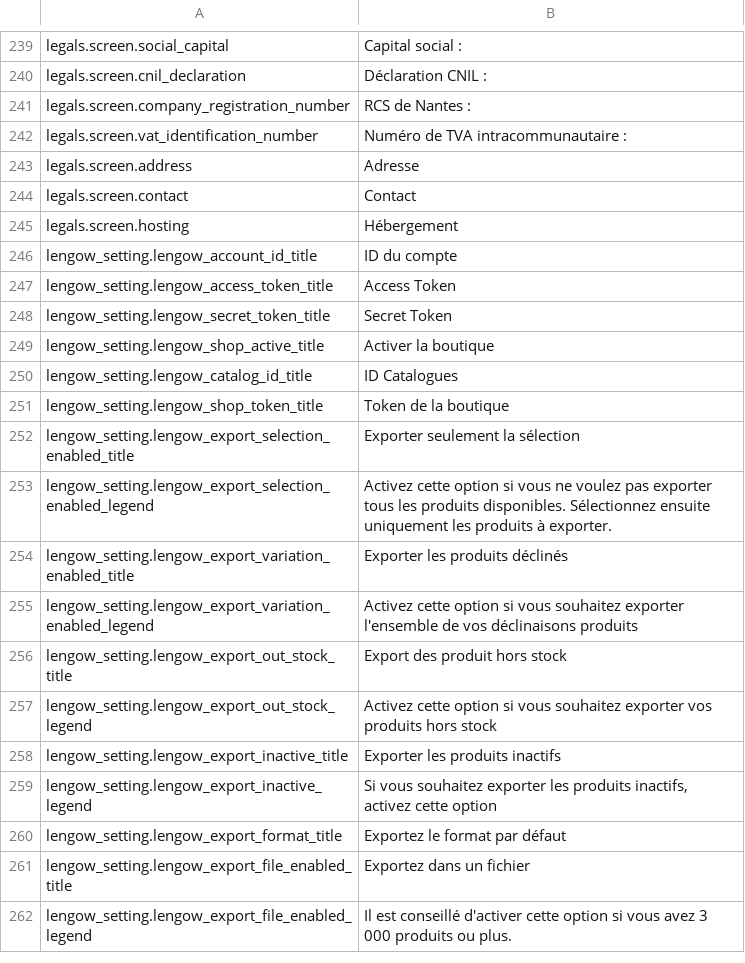
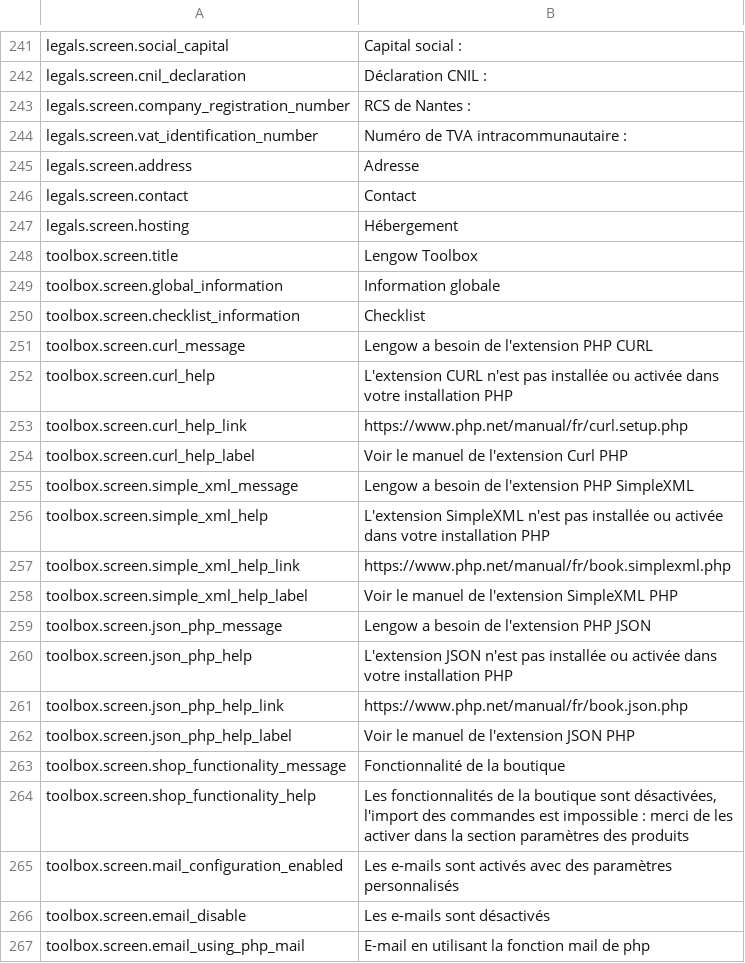
Before and after one commit to lengow/plugin-prestashop, a CSV file: translations/fr.csv, drawn as a sheet; only a part is shown, gaps mark what is left out; the shorter side is filled out with more unchanged rows; the diff covers the shown part only.

```diff
--- a/translations/fr.csv
+++ b/translations/fr.csv
@@ -245 +247,21 @@ legals.screen.contact|Contact
 legals.screen.hosting|Hébergement
+toolbox.screen.title|Lengow Toolbox
+toolbox.screen.global_information|Information globale
+toolbox.screen.checklist_information|Checklist
+toolbox.screen.curl_message|Lengow a besoin de l'extension PHP CURL
+toolbox.screen.curl_help|L'extension CURL n'est pas installée ou activée dans votre installation PHP
+toolbox.screen.curl_help_link|https://www.php.net/manual/fr/curl.setup.php
+toolbox.screen.curl_help_label|Voir le manuel de l'extension Curl PHP
+toolbox.screen.simple_xml_message|Lengow a besoin de l'extension PHP SimpleXML
+toolbox.screen.simple_xml_help|L'extension SimpleXML n'est pas installée ou activée dans votre installation PHP
+toolbox.screen.simple_xml_help_link|https://www.php.net/manual/fr/book.simplexml.php
+toolbox.screen.simple_xml_help_label|Voir le manuel de l'extension SimpleXML PHP
+toolbox.screen.json_php_message|Lengow a besoin de l'extension PHP JSON
+toolbox.screen.json_php_help|L'extension JSON n'est pas installée ou activée dans votre installation PHP
+toolbox.screen.json_php_help_link|https://www.php.net/manual/fr/book.json.php
+toolbox.screen.json_php_help_label|Voir le manuel de l'extension JSON PHP
+toolbox.screen.shop_functionality_message|Fonctionnalité de la boutique
+toolbox.screen.shop_functionality_help|Les fonctionnalités de la boutique sont désactivées, l'import des commandes est impossible : merci de les activer dans la section paramètres des produits
+toolbox.screen.mail_configuration_enabled|Les e-mails sont activés avec des paramètres personnalisés
+toolbox.screen.email_disable|Les e-mails sont désactivés
+toolbox.screen.email_using_php_mail|E-mail en utilisant la fonction mail de php
```
Also changed, not shown: 52 added rows elsewhere in this file, config/checkmd5.csv, translations/en.csv, 50 other files.
